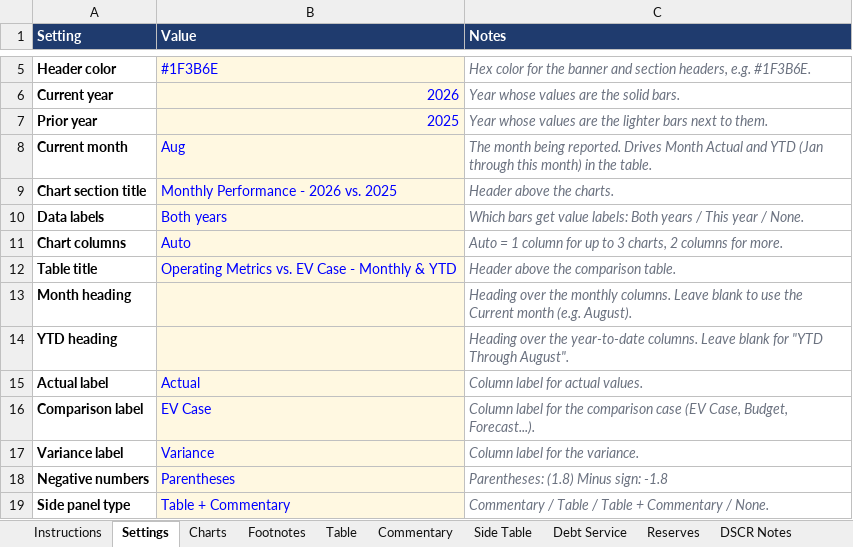
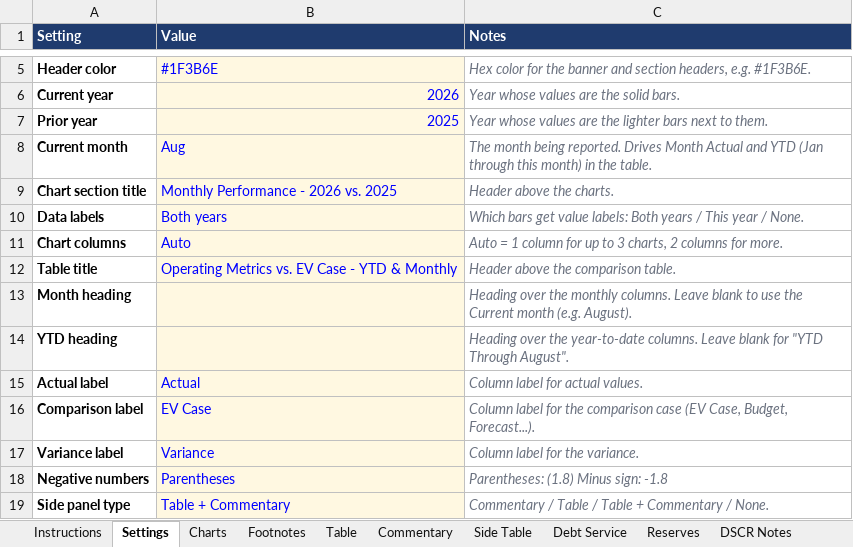
Before and after one commit to jpk02/krengbible, an Excel workbook: dashboard-builder/Ridgeline-Example-Inputs.xlsx, sheet Settings, drawn as a sheet; only a part is shown, gaps mark what is left out; values as stored, in another font and other column widths than the file's, no borders; the diff names each change by its address in the sheet, - before the commit and + after, or states it on an @@ line.

```diff
--- a/dashboard-builder/Ridgeline-Example-Inputs.xlsx (sheet Settings)
+++ b/dashboard-builder/Ridgeline-Example-Inputs.xlsx (sheet Settings)
-B12 (Value): Operating Metrics vs. EV Case - Monthly & YTD
+B12 (Value): Operating Metrics vs. EV Case - YTD & Monthly
```
Also changed, not shown: sheet Charts, sheet Instructions, dashboard-builder/Bluefield-Example-Inputs.xlsx, 4 other files.
